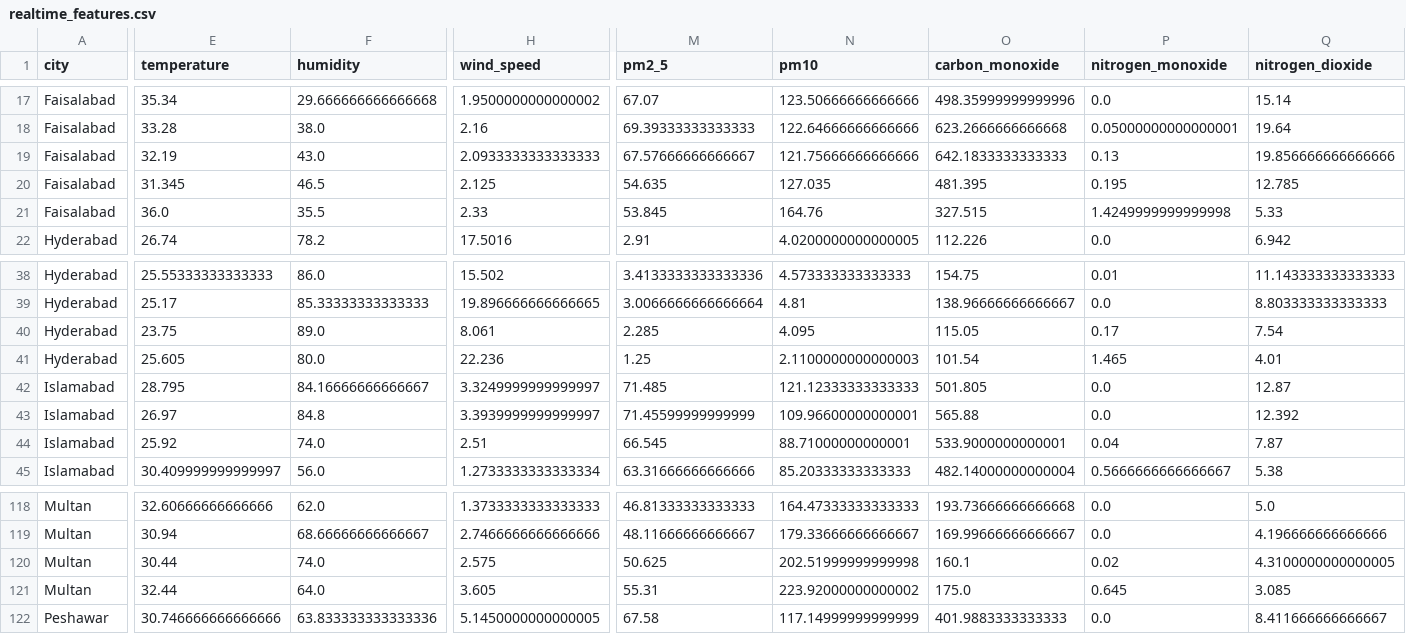
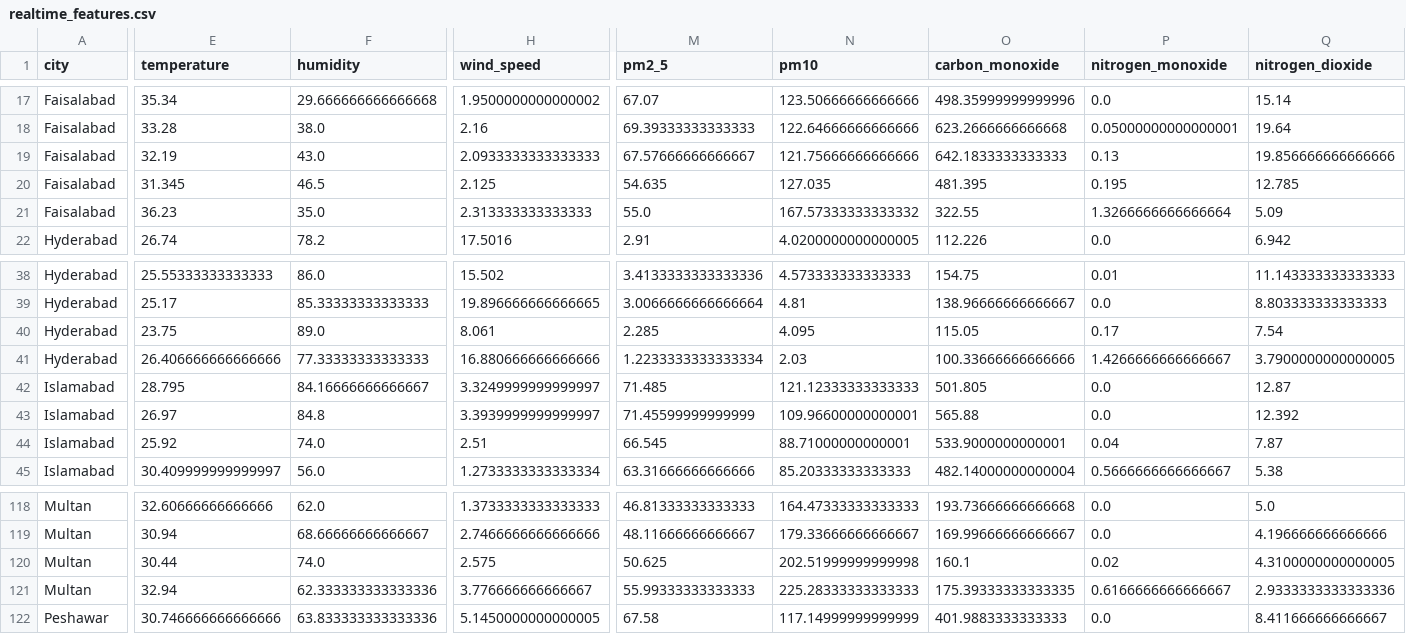
Before and after one commit to BibiEman/aqi-prediction-pipeline, a CSV file: data/realtime/realtime_features.csv, drawn as a sheet; only a part is shown, gaps mark what is left out; the diff covers the shown part only; the diff names each change by its address in the sheet, - before the commit and + after, or states it on an @@ line.

```diff
--- a/data/realtime/realtime_features.csv
+++ b/data/realtime/realtime_features.csv
-E21 (temperature): 36.0
+E21 (temperature): 36.23
-F21 (humidity): 35.5
+F21 (humidity): 35.0
-H21 (wind_speed): 2.33
+H21 (wind_speed): 2.313333333333333
-M21 (pm2_5): 53.845
+M21 (pm2_5): 55.0
-N21 (pm10): 164.76
+N21 (pm10): 167.57333333333332
-O21 (carbon_monoxide): 327.515
+O21 (carbon_monoxide): 322.55
-P21 (nitrogen_monoxide): 1.4249999999999998
+P21 (nitrogen_monoxide): 1.3266666666666664
-Q21 (nitrogen_dioxide): 5.33
+Q21 (nitrogen_dioxide): 5.09
-E41 (temperature): 25.605
+E41 (temperature): 26.406666666666666
-F41 (humidity): 80.0
+F41 (humidity): 77.33333333333333
-H41 (wind_speed): 22.236
+H41 (wind_speed): 16.880666666666666
-M41 (pm2_5): 1.25
+M41 (pm2_5): 1.2233333333333334
-N41 (pm10): 2.1100000000000003
+N41 (pm10): 2.03
-O41 (carbon_monoxide): 101.54
+O41 (carbon_monoxide): 100.33666666666666
-P41 (nitrogen_monoxide): 1.465
+P41 (nitrogen_monoxide): 1.4266666666666667
-Q41 (nitrogen_dioxide): 4.01
+Q41 (nitrogen_dioxide): 3.7900000000000005
-E121 (temperature): 32.44
+E121 (temperature): 32.94
-F121 (humidity): 64.0
+F121 (humidity): 62.333333333333336
-H121 (wind_speed): 3.605
+H121 (wind_speed): 3.776666666666667
-M121 (pm2_5): 55.31
+M121 (pm2_5): 55.99333333333333
-N121 (pm10): 223.92000000000002
+N121 (pm10): 225.28333333333333
-O121 (carbon_monoxide): 175.0
+O121 (carbon_monoxide): 175.39333333333335
-P121 (nitrogen_monoxide): 0.645
+P121 (nitrogen_monoxide): 0.6166666666666667
-Q121 (nitrogen_dioxide): 3.085
+Q121 (nitrogen_dioxide): 2.9333333333333336
```
Also changed, not shown: 112 edited cells elsewhere in this file, data/raw/aqi_dataset.csv.
